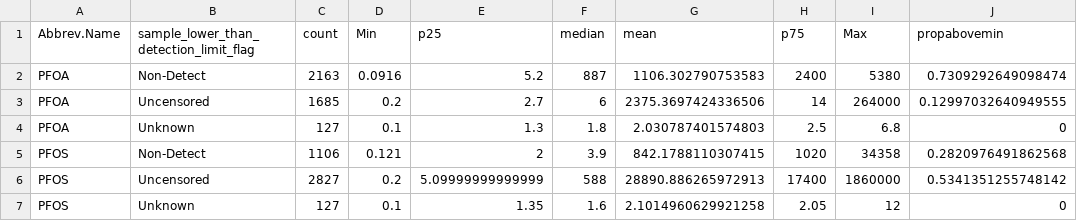
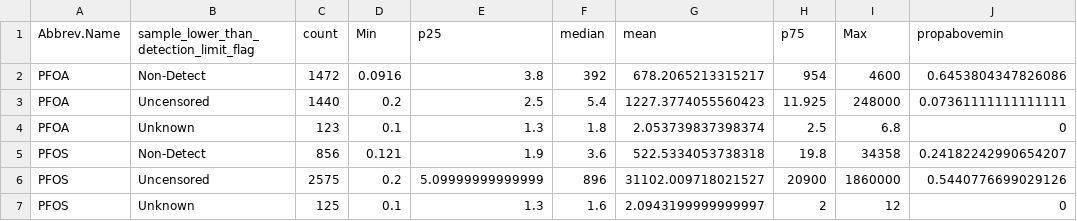
Before and after one commit to eam-group/USEPA-Data-Discovery-Tool-PFAS, a CSV file: output/data_summary_surfacewater_exceed.csv, drawn as a sheet; only a part is shown; the diff names each change by its address in the sheet, - before the commit and + after, or states it on an @@ line.

Commit message:
Fixed issue of all_data vs filtered_data

```diff
--- a/output/data_summary_surfacewater_exceed.csv
+++ b/output/data_summary_surfacewater_exceed.csv
-C2 (count): 2163
+C2 (count): 1472
-E2 (p25): 5.2
+E2 (p25): 3.8
-F2 (median): 887
+F2 (median): 392
-G2 (mean): 1106.302790753583
+G2 (mean): 678.2065213315217
-H2 (p75): 2400
+H2 (p75): 954
-I2 (Max): 5380
+I2 (Max): 4600
-J2 (propabovemin): 0.7309292649098474
+J2 (propabovemin): 0.6453804347826086
-C3 (count): 1685
+C3 (count): 1440
-E3 (p25): 2.7
+E3 (p25): 2.5
-F3 (median): 6
+F3 (median): 5.4
-G3 (mean): 2375.3697424336506
+G3 (mean): 1227.3774055560423
-H3 (p75): 14
+H3 (p75): 11.925
-I3 (Max): 264000
+I3 (Max): 248000
-J3 (propabovemin): 0.12997032640949555
+J3 (propabovemin): 0.07361111111111111
-C4 (count): 127
+C4 (count): 123
-G4 (mean): 2.030787401574803
+G4 (mean): 2.053739837398374
-C5 (count): 1106
+C5 (count): 856
-E5 (p25): 2
+E5 (p25): 1.9
-F5 (median): 3.9
+F5 (median): 3.6
-G5 (mean): 842.1788110307415
+G5 (mean): 522.5334053738318
-H5 (p75): 1020
+H5 (p75): 19.8
-J5 (propabovemin): 0.2820976491862568
+J5 (propabovemin): 0.24182242990654207
-C6 (count): 2827
+C6 (count): 2575
-F6 (median): 588
+F6 (median): 896
-G6 (mean): 28890.886265972913
+G6 (mean): 31102.009718021527
-H6 (p75): 17400
+H6 (p75): 20900
-J6 (propabovemin): 0.5341351255748142
+J6 (propabovemin): 0.5440776699029126
-C7 (count): 127
+C7 (count): 125
-E7 (p25): 1.35
+E7 (p25): 1.3
-G7 (mean): 2.1014960629921258
+G7 (mean): 2.0943199999999997
-H7 (p75): 2.05
+H7 (p75): 2
```
Also changed, not shown: output/figures/data_summary.csv, 2 other files.
